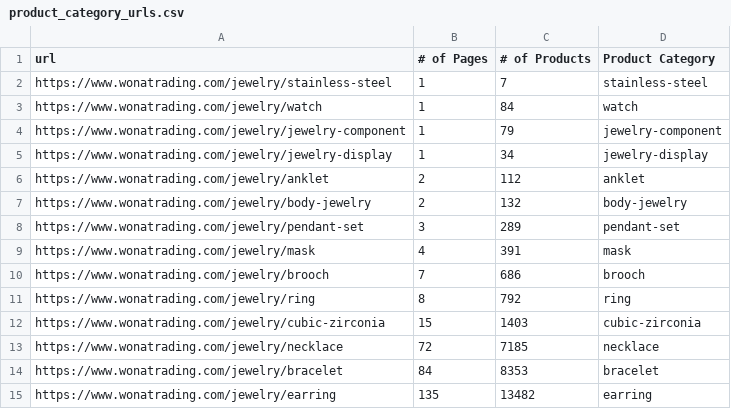
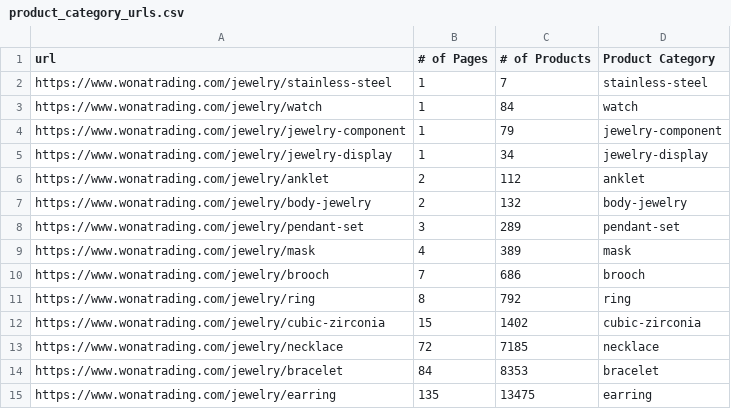
Before and after one commit to Garrettvk/web-scraper, a CSV file: csv/product_category_urls.csv, drawn as a sheet.

```diff
--- a/csv/product_category_urls.csv
+++ b/csv/product_category_urls.csv
@@ -8,8 +8,8 @@ https://www.wonatrading.com/jewelry/body-jewelry,2,132,body-jewelry
 https://www.wonatrading.com/jewelry/pendant-set,3,289,pendant-set
-https://www.wonatrading.com/jewelry/mask,4,391,mask
+https://www.wonatrading.com/jewelry/mask,4,389,mask
 https://www.wonatrading.com/jewelry/brooch,7,686,brooch
 https://www.wonatrading.com/jewelry/ring,8,792,ring
-https://www.wonatrading.com/jewelry/cubic-zirconia,15,1403,cubic-zirconia
+https://www.wonatrading.com/jewelry/cubic-zirconia,15,1402,cubic-zirconia
 https://www.wonatrading.com/jewelry/necklace,72,7185,necklace
 https://www.wonatrading.com/jewelry/bracelet,84,8353,bracelet
-https://www.wonatrading.com/jewelry/earring,135,13482,earring
+https://www.wonatrading.com/jewelry/earring,135,13475,earring
```
Also changed, not shown: 10 other files.
